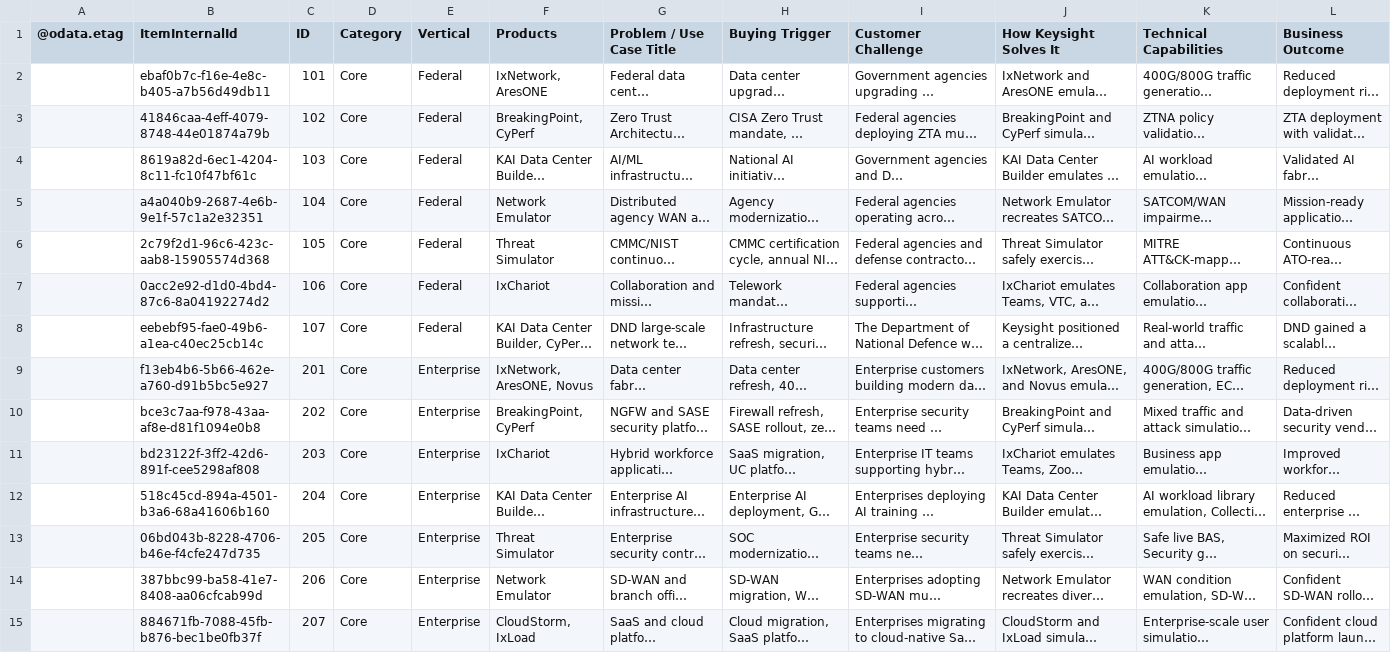
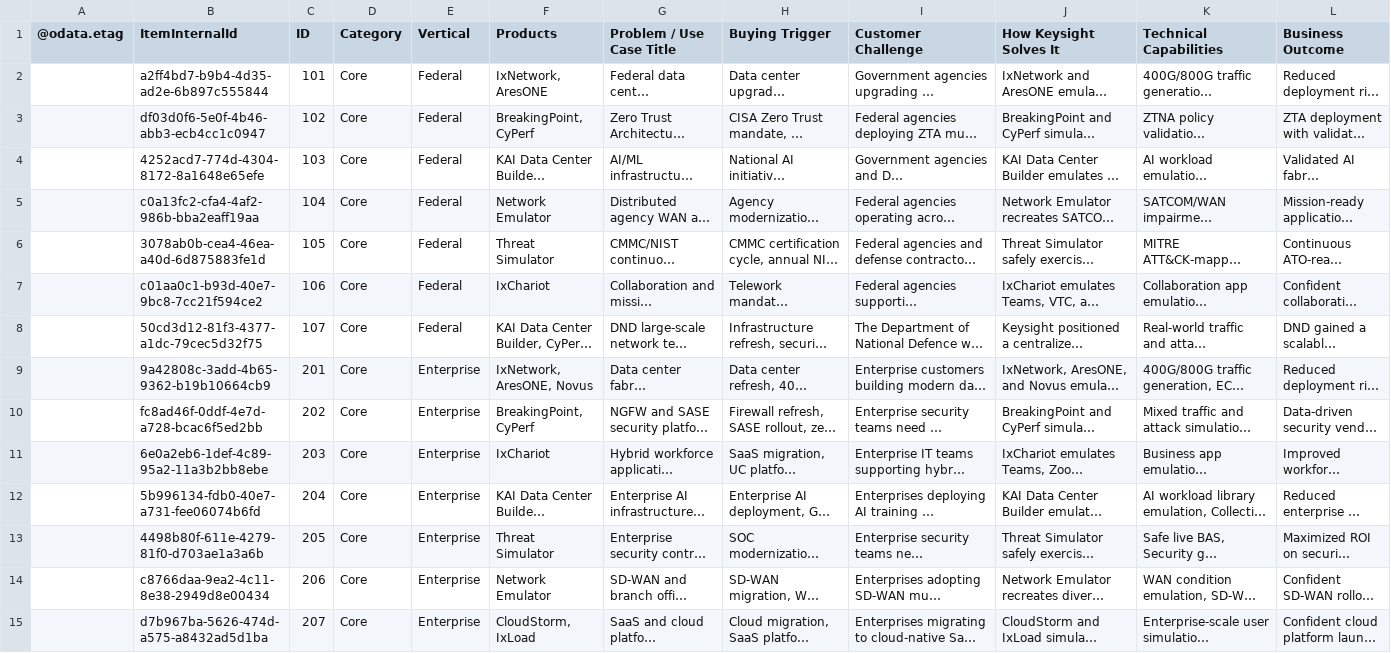
Before and after one commit to sksrinivasan27/keysight-nts-hub-pipeline, a CSV file: data/use_cases.csv, drawn as a sheet; only a part is shown; long unchanged cells end in …; the diff covers the shown part only; the diff names each change by its address in the sheet, - before the commit and + after, or states it on an @@ line.

Commit message:
Auto-update: Excel sync

```diff
--- a/data/use_cases.csv
+++ b/data/use_cases.csv
-B2 (ItemInternalId): ebaf0b7c-f16e-4e8c-b405-a7b56d49db11
+B2 (ItemInternalId): a2ff4bd7-b9b4-4d35-ad2e-6b897c555844
-B3 (ItemInternalId): 41846caa-4eff-4079-8748-44e01874a79b
+B3 (ItemInternalId): df03d0f6-5e0f-4b46-abb3-ecb4cc1c0947
-B4 (ItemInternalId): 8619a82d-6ec1-4204-8c11-fc10f47bf61c
+B4 (ItemInternalId): 4252acd7-774d-4304-8172-8a1648e65efe
-B5 (ItemInternalId): a4a040b9-2687-4e6b-9e1f-57c1a2e32351
+B5 (ItemInternalId): c0a13fc2-cfa4-4af2-986b-bba2eaff19aa
-B6 (ItemInternalId): 2c79f2d1-96c6-423c-aab8-15905574d368
+B6 (ItemInternalId): 3078ab0b-cea4-46ea-a40d-6d875883fe1d
-B7 (ItemInternalId): 0acc2e92-d1d0-4bd4-87c6-8a04192274d2
+B7 (ItemInternalId): c01aa0c1-b93d-40e7-9bc8-7cc21f594ce2
-B8 (ItemInternalId): eebebf95-fae0-49b6-a1ea-c40ec25cb14c
+B8 (ItemInternalId): 50cd3d12-81f3-4377-a1dc-79cec5d32f75
-B9 (ItemInternalId): f13eb4b6-5b66-462e-a760-d91b5bc5e927
+B9 (ItemInternalId): 9a42808c-3add-4b65-9362-b19b10664cb9
-B10 (ItemInternalId): bce3c7aa-f978-43aa-af8e-d81f1094e0b8
+B10 (ItemInternalId): fc8ad46f-0ddf-4e7d-a728-bcac6f5ed2bb
-B11 (ItemInternalId): bd23122f-3ff2-42d6-891f-cee5298af808
+B11 (ItemInternalId): 6e0a2eb6-1def-4c89-95a2-11a3b2bb8ebe
-B12 (ItemInternalId): 518c45cd-894a-4501-b3a6-68a41606b160
+B12 (ItemInternalId): 5b996134-fdb0-40e7-a731-fee06074b6fd
-B13 (ItemInternalId): 06bd043b-8228-4706-b46e-f4cfe247d735
+B13 (ItemInternalId): 4498b80f-611e-4279-81f0-d703ae1a3a6b
-B14 (ItemInternalId): 387bbc99-ba58-41e7-8408-aa06cfcab99d
+B14 (ItemInternalId): c8766daa-9ea2-4c11-8e38-2949d8e00434
-B15 (ItemInternalId): 884671fb-7088-45fb-b876-bec1be0fb37f
+B15 (ItemInternalId): d7b967ba-5626-474d-a575-a8432ad5d1ba
```
Also changed, not shown: 52 edited cells elsewhere in this file.
